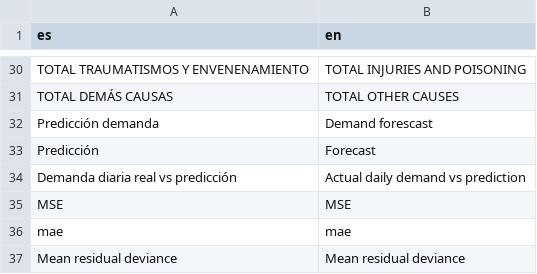
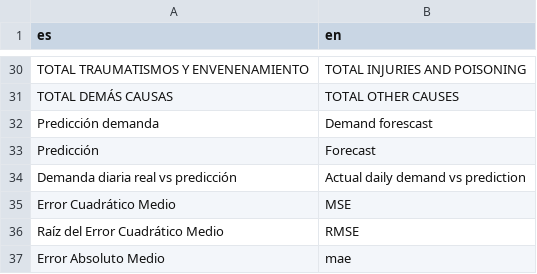
Before and after one commit to AnastasiaRebolledo/Dash_HBV_Emergency_unit-, a CSV file: Prueba/data/translation_en.csv, drawn as a sheet; only a part is shown, gaps mark what is left out.

```diff
--- a/Prueba/data/translation_en.csv
+++ b/Prueba/data/translation_en.csv
@@ -34,4 +34,4 @@ Predicción, Forecast
 Demanda diaria real vs predicción, Actual daily demand vs prediction
-MSE,MSE
-mae,mae
-Mean residual deviance, Mean residual deviance
+Error Cuadrático Medio,MSE
+Raíz del Error Cuadrático Medio, RMSE
+Error Absoluto Medio, mae
```
Also changed, not shown: 4 other files.
